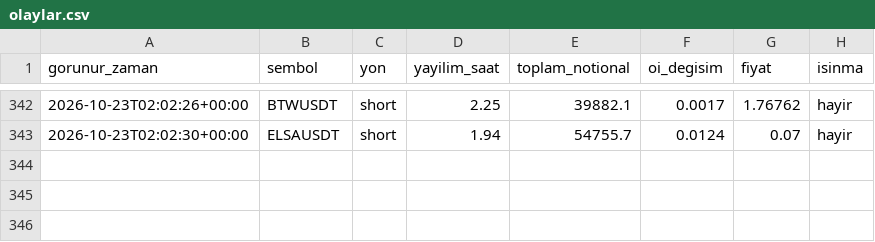
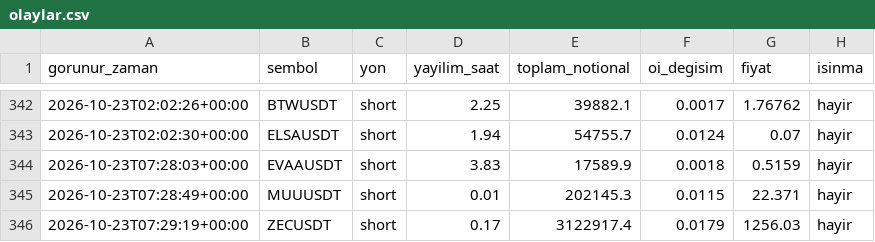
Before and after one commit to varmlx26/balina-dedektor, a CSV file: olaylar.csv, drawn as a sheet; only a part is shown, gaps mark what is left out.

```diff
--- a/olaylar.csv
+++ b/olaylar.csv
@@ -343 +343,4 @@ gorunur_zaman,sembol,yon,yayilim_saat,toplam_notional,oi_degisim,fiyat,isinma
 2026-10-23T02:02:30+00:00,ELSAUSDT,short,1.94,54755.7,0.0124,0.07,hayir
+2026-10-23T07:28:03+00:00,EVAAUSDT,short,3.83,17589.9,0.0018,0.5159,hayir
+2026-10-23T07:28:49+00:00,MUUUSDT,short,0.01,202145.3,0.0115,22.371,hayir
+2026-10-23T07:29:19+00:00,ZECUSDT,short,0.17,3122917.4,0.0179,1256.03,hayir
```
Also changed, not shown: 2 other files.
